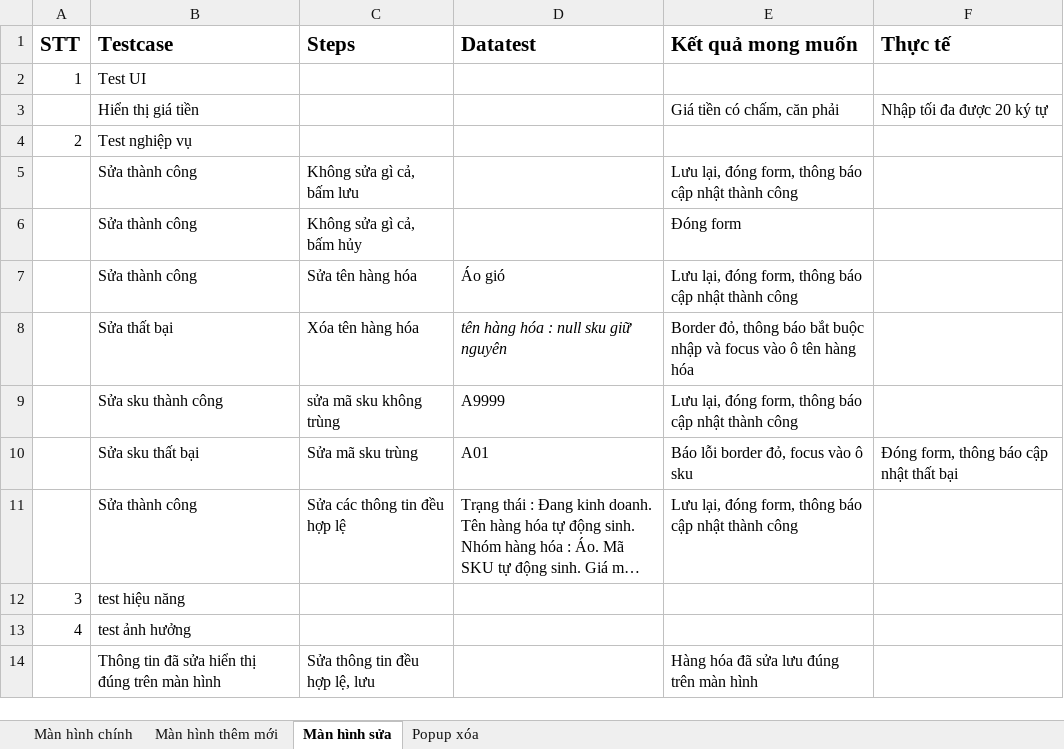
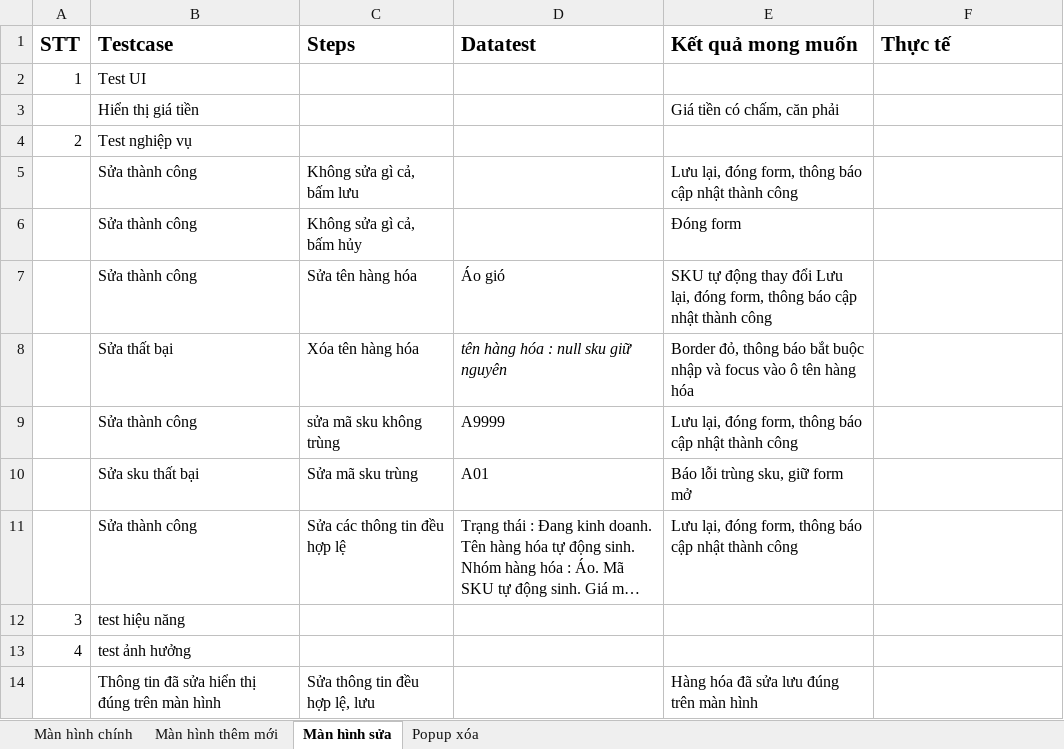
Before and after one commit to VuThanhThien/Eshop-MasterDetailsWithVuejs, an Excel workbook: eShop-fncTest-VTT.xlsx, sheet Màn hình sửa, drawn as a sheet; long unchanged cells end in …; values as stored, in another font and other column widths than the file's, no borders; the diff names each change by its address in the sheet, - before the commit and + after, or states it on an @@ line.

```diff
--- a/eShop-fncTest-VTT.xlsx (sheet Màn hình sửa)
+++ b/eShop-fncTest-VTT.xlsx (sheet Màn hình sửa)
-F3 (Thực tế): Nhập tối đa được 20 ký tự
+F3 (Thực tế): (empty)
-E7 (Kết quả mong muốn): Lưu lại,…
+E7 (Kết quả mong muốn): SKU tự động thay đổi Lưu lại,…
-B9 (Testcase): Sửa sku thành công
+B9 (Testcase): Sửa thành công
-E10 (Kết quả mong muốn): Báo lỗi border đỏ, focus vào ô sku
+E10 (Kết quả mong muốn): Báo lỗi trùng sku, giữ form mở
-F10 (Thực tế): Đóng form, thông báo cập nhật thất bại
+F10 (Thực tế): (empty)
```
Also changed, not shown: sheet Màn hình thêm mới, sheet Popup xóa, 2 other files.
